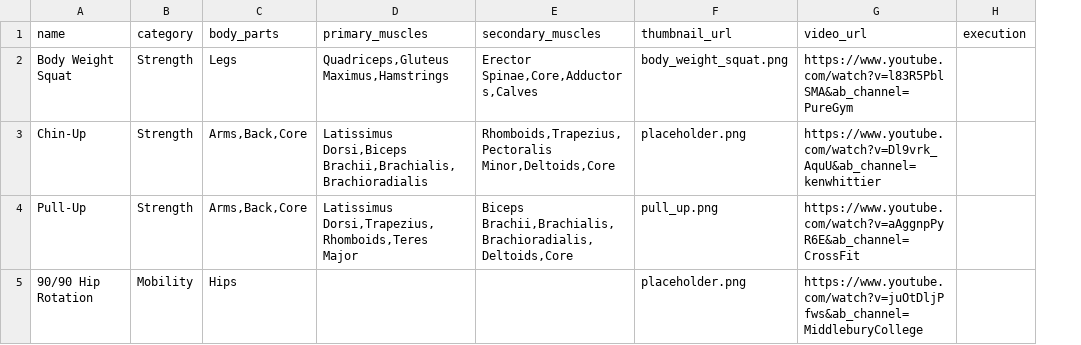
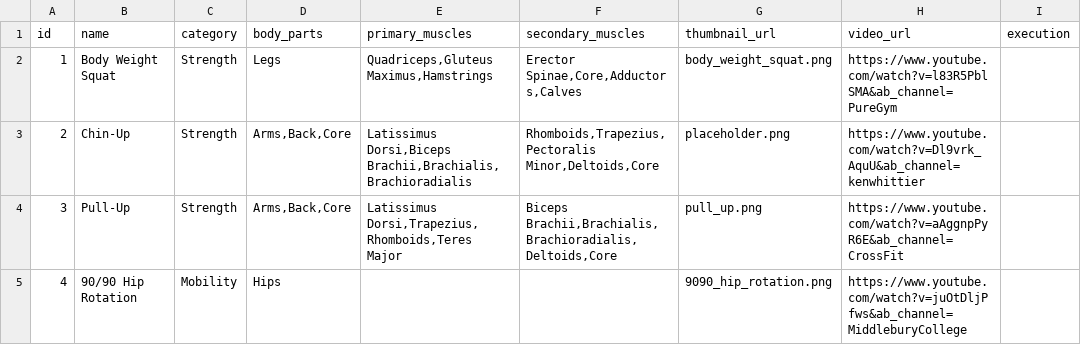
Before and after one commit to vladflore/unnamed-app, a CSV file: proj/exercises_library.csv, drawn as a sheet; only a part is shown; addresses are those after the commit; the diff names each change by its address in the sheet, - before the commit and + after, or states it on an @@ line.

Commit message:
Render exercise on detail page

```diff
--- a/proj/exercises_library.csv
+++ b/proj/exercises_library.csv
+column A (id), rows 2-5: 1 | 2 | 3 | 4
-G5 (thumbnail_url): placeholder.png
+G5 (thumbnail_url): 9090_hip_rotation.png
```
Also changed, not shown: 5 other files.
